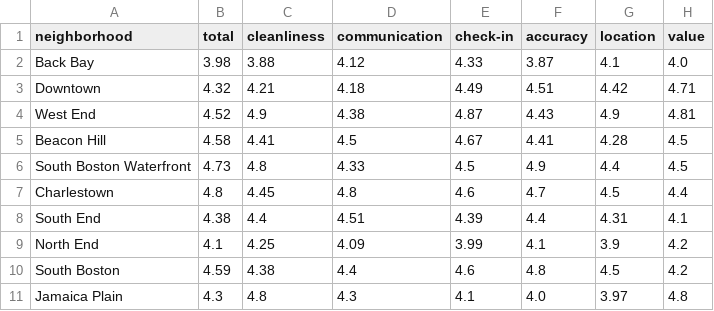
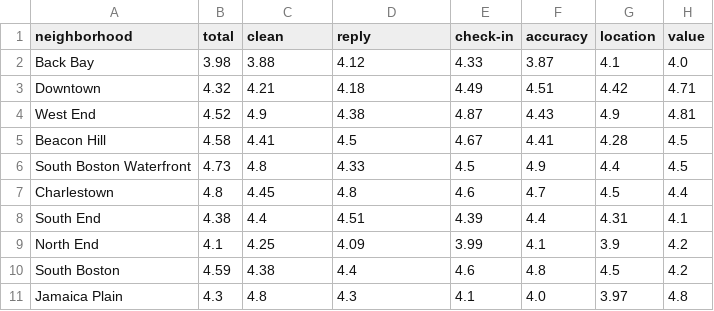
Before and after one commit to wuzheyu/airnalysis, a CSV file: data/rating-hotel-bos.csv, drawn as a sheet.

```diff
--- a/data/rating-hotel-bos.csv
+++ b/data/rating-hotel-bos.csv
@@ -1,2 +1,2 @@
-neighborhood,total,cleanliness,communication,check-in,accuracy,location,value
+neighborhood,total,clean,reply,check-in,accuracy,location,value
 Back Bay,3.98,3.88,4.12,4.33,3.87,4.1,4.0
```
Also changed, not shown: data/ratings-bos.csv, 4 other files.
